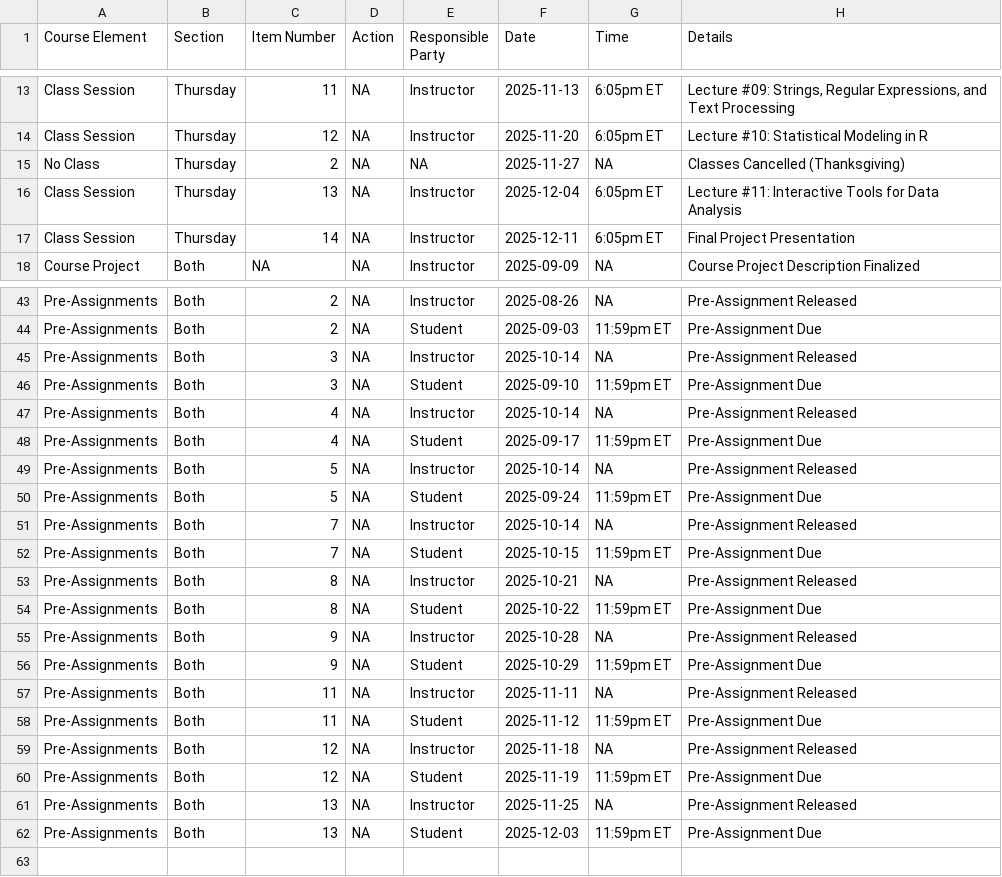
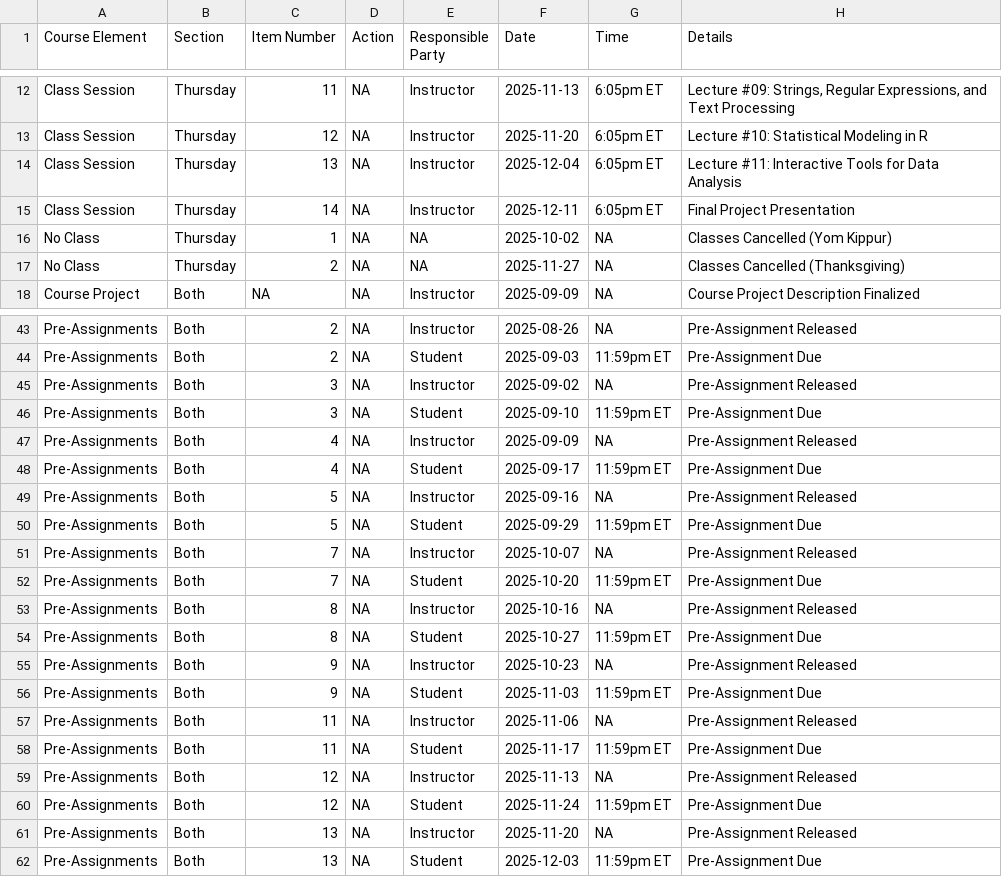
Before and after one commit to michaelweylandt/STA9750, a CSV file: key_dates_thursday.csv, drawn as a sheet; only a part is shown, gaps mark what is left out; the diff names each change by its address in the sheet, - before the commit and + after, or states it on an @@ line.

```diff
--- a/key_dates_thursday.csv
+++ b/key_dates_thursday.csv
@@ row 7 moved to row 16: No Class @@
@@ row 15 moved to row 17: No Class @@
-F45 (Date): 2025-10-14
+F45 (Date): 2025-09-02
-F47 (Date): 2025-10-14
+F47 (Date): 2025-09-09
-F49 (Date): 2025-10-14
+F49 (Date): 2025-09-16
-F50 (Date): 2025-09-24
+F50 (Date): 2025-09-29
-F51 (Date): 2025-10-14
+F51 (Date): 2025-10-07
-F52 (Date): 2025-10-15
+F52 (Date): 2025-10-20
-F53 (Date): 2025-10-21
+F53 (Date): 2025-10-16
-F54 (Date): 2025-10-22
+F54 (Date): 2025-10-27
-F55 (Date): 2025-10-28
+F55 (Date): 2025-10-23
-F56 (Date): 2025-10-29
+F56 (Date): 2025-11-03
-F57 (Date): 2025-11-11
+F57 (Date): 2025-11-06
-F58 (Date): 2025-11-12
+F58 (Date): 2025-11-17
-F59 (Date): 2025-11-18
+F59 (Date): 2025-11-13
-F60 (Date): 2025-11-19
+F60 (Date): 2025-11-24
-F61 (Date): 2025-11-25
+F61 (Date): 2025-11-20
```
Also changed, not shown: key_dates.csv, key_dates_students_gcal_thursday.csv, 13 other files.
